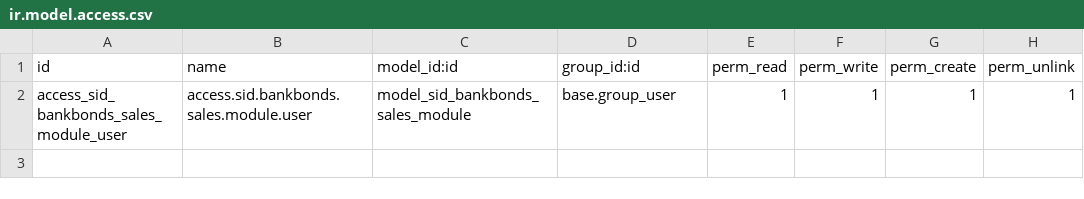
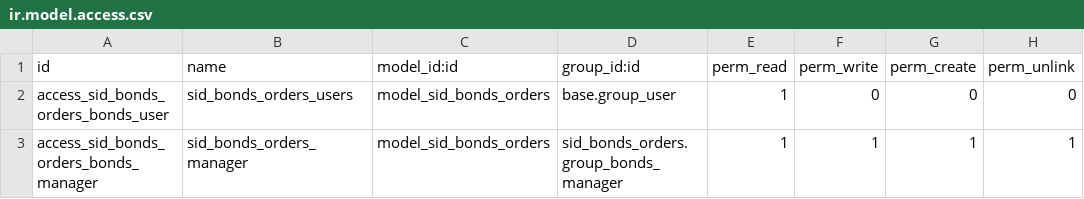
Before and after one commit to oscarsidsa81/sid_bankbonds_sales_module, a CSV file: security/ir.model.access.csv, drawn as a sheet.

```diff
--- a/security/ir.model.access.csv
+++ b/security/ir.model.access.csv
@@ -1,2 +1,3 @@
 id,name,model_id:id,group_id:id,perm_read,perm_write,perm_create,perm_unlink
-access_sid_bankbonds_sales_module_user,access.sid.bankbonds.sales.module.user,model_sid_bankbonds_sales_module,base.group_user,1,1,1,1
+access_sid_bonds_orders_bonds_user,sid_bonds_orders_users,model_sid_bonds_orders,base.group_user,1,0,0,0
+access_sid_bonds_orders_bonds_manager,sid_bonds_orders_manager,model_sid_bonds_orders,sid_bonds_orders.group_bonds_manager,1,1,1,1
```
Also changed, not shown: 5 other files.
